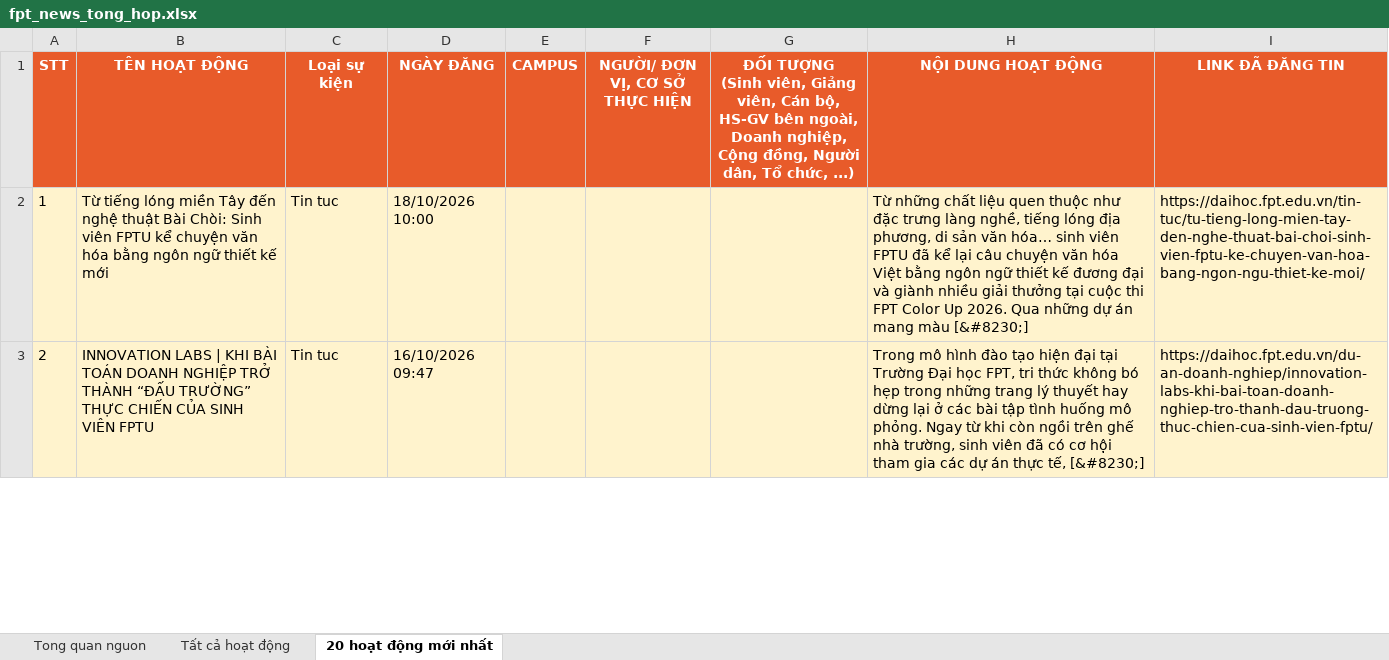
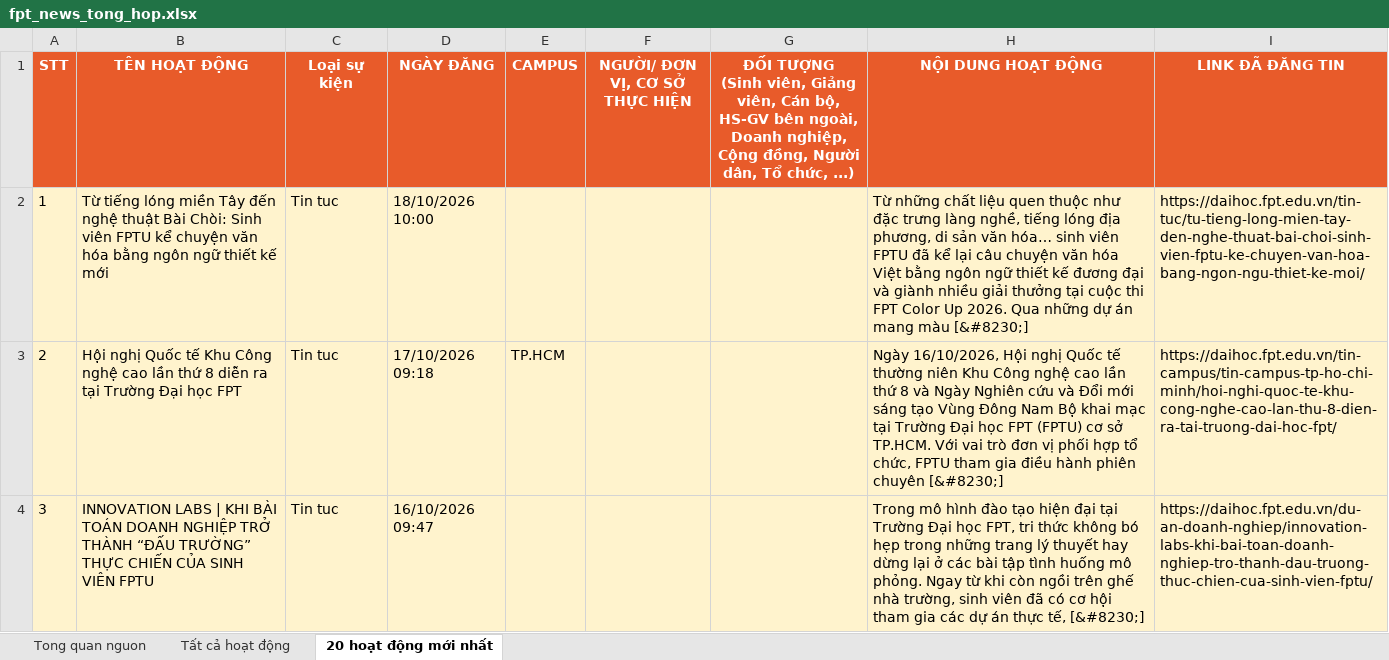
Before and after one commit to tienanh220102-boop/FacebookThing, an Excel workbook: Trang web FPT/fpt_news_tong_hop.xlsx, sheet 20 hoạt động mới nhất, drawn as a sheet; only a part is shown; values as stored, in another font and other column widths than the file's, no borders; addresses are those after the commit; the diff covers the shown part only; the diff names each change by its address in the sheet, - before the commit and + after, or states it on an @@ line.

```diff
--- a/Trang web FPT/fpt_news_tong_hop.xlsx (sheet 20 hoạt động mới nhất)
+++ b/Trang web FPT/fpt_news_tong_hop.xlsx (sheet 20 hoạt động mới nhất)
+row 3: 2 | Hội nghị Quốc tế Khu Công nghệ cao lần thứ 8 diễn ra tại Trường Đại học FPT | Tin tuc | 17/10/2026 09:18 | TP.HCM |  |  | Ngày 16/10/2026, Hội nghị Quốc tế thường niên Khu Công nghệ cao lần thứ 8 và Ngày Nghiên cứu và Đổi mới sáng tạo Vùng Đông Nam Bộ khai mạc tại Trường Đại học FPT (FPTU) cơ sở TP.HCM. Với vai trò đơn vị phối hợp tổ chức, FPTU tham gia điều hành phiên chuyên [&#8230;] | https://daihoc.fpt.edu.vn/tin-campus/tin-campus-tp-ho-chi-minh/hoi-nghi-quoc-te-khu-cong-nghe-cao-lan-thu-8-dien-ra-tai-truong-dai-hoc-fpt/
@@ column A (STT) renumbered between rows 4 and 21 @@
```
Also changed, not shown: 1 removed row and cell formats elsewhere in this sheet, sheet Tất cả hoạt động, sheet Tong quan nguon, 3 other files.
